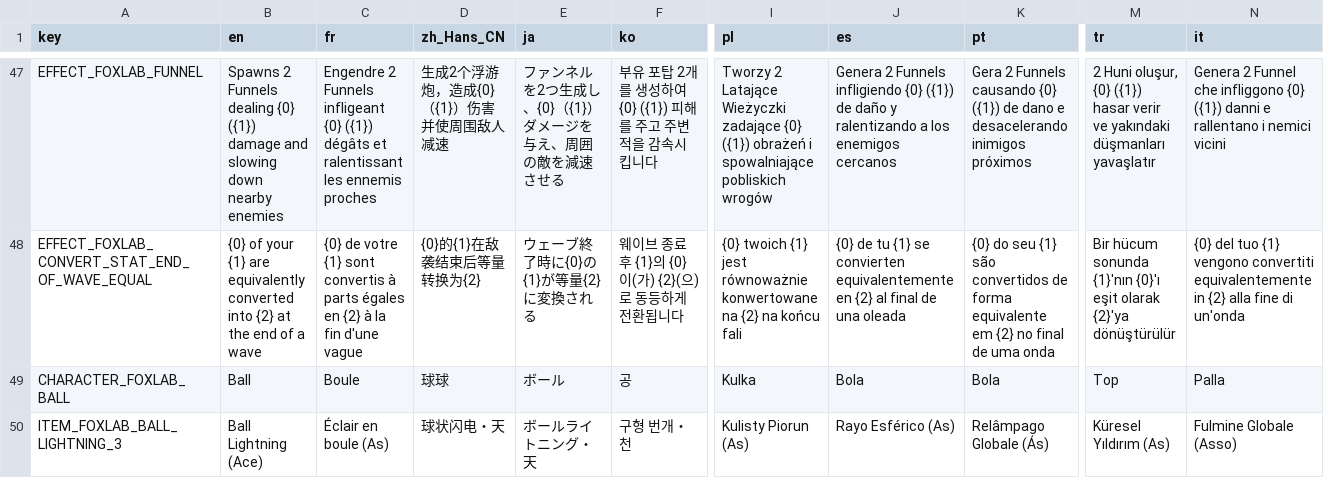
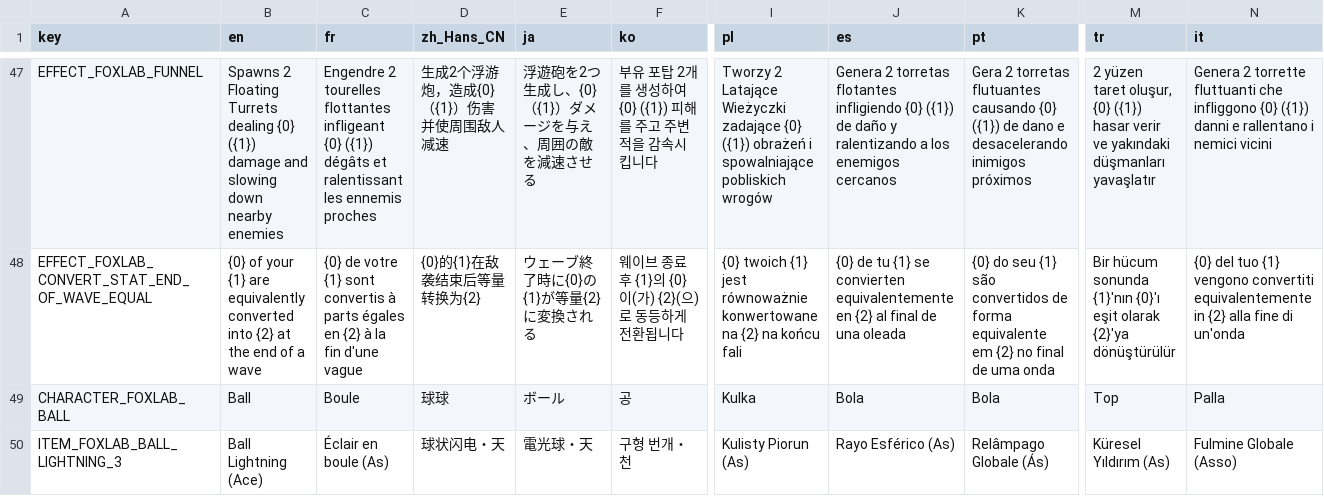
Before and after one commit to Qingyunruooyu/JonathanFox-Foxlab, a CSV file: translations/foxlab_translation.csv, drawn as a sheet; only a part is shown, gaps mark what is left out; the diff covers the shown part only; the diff names each change by its address in the sheet, - before the commit and + after, or states it on an @@ line.

```diff
--- a/translations/foxlab_translation.csv
+++ b/translations/foxlab_translation.csv
-B47 (en): Spawns 2 Funnels dealing {0}…
+B47 (en): Spawns 2 Floating Turrets dealing {0}…
-C47 (fr): Engendre 2 Funnels infligeant {0}…
+C47 (fr): Engendre 2 tourelles flottantes infligeant {0}…
-E47 (ja): ファンネルを2つ生成し、{0}（{1}）ダメージを与え、周囲の敵を減速させる
+E47 (ja): 浮遊砲を2つ生成し、{0}（{1}）ダメージを与え、周囲の敵を減速させる
-J47 (es): Genera 2 Funnels infligiendo {0}…
+J47 (es): Genera 2 torretas flotantes infligiendo {0}…
-K47 (pt): Gera 2 Funnels causando {0}…
+K47 (pt): Gera 2 torretas flutuantes causando {0}…
-M47 (tr): 2 Huni oluşur, {0}…
+M47 (tr): 2 yüzen taret oluşur, {0}…
-N47 (it): Genera 2 Funnel che infliggono…
+N47 (it): Genera 2 torrette fluttuanti che infliggono…
-E50 (ja): ボールライトニング・天
+E50 (ja): 電光球・天
```
Also changed, not shown: 2 added rows and 109 edited cells elsewhere in this file, 54 other files.
